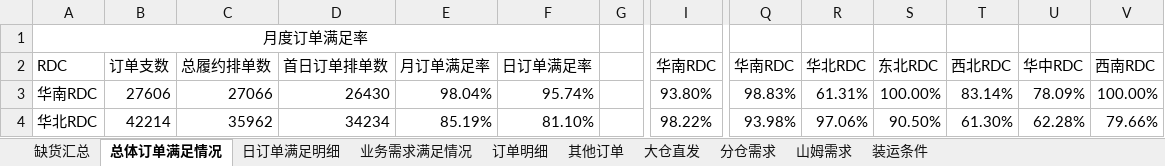
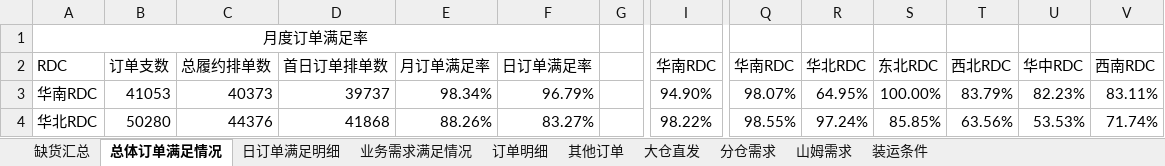
Before and after one commit to zhangyufei345/rdc-dashboard, an Excel workbook: data.xlsx, sheet 总体订单满足情况, drawn as a sheet; only a part is shown, gaps mark what is left out; values as stored, in another font and other column widths than the file's, no borders; conditional formats not drawn; the diff covers the shown part only; the diff names each change by its address in the sheet, - before the commit and + after, or states it on an @@ line.

```diff
--- a/data.xlsx (sheet 总体订单满足情况)
+++ b/data.xlsx (sheet 总体订单满足情况)
-B3: 27606
+B3: 41053
-C3: 27066
+C3: 40373
-D3: 26430
+D3: 39737
-E3: 98.04%
+E3: 98.34%
-F3: 95.74%
+F3: 96.79%
-I3: 93.80%
+I3: 94.90%
-Q3: 98.83%
+Q3: 98.07%
-R3: 61.31%
+R3: 64.95%
-T3: 83.14%
+T3: 83.79%
-U3: 78.09%
+U3: 82.23%
-V3: 100.00%
+V3: 83.11%
-B4: 42214
+B4: 50280
-C4: 35962
+C4: 44376
-D4: 34234
+D4: 41868
-E4: 85.19%
+E4: 88.26%
-F4: 81.10%
+F4: 83.27%
-Q4: 93.98%
+Q4: 98.55%
-R4: 97.06%
+R4: 97.24%
-S4: 90.50%
+S4: 85.85%
-T4: 61.30%
+T4: 63.56%
-U4: 62.28%
+U4: 53.53%
-V4: 79.66%
+V4: 71.74%
```
Also changed, not shown: 39 edited cells elsewhere in this sheet, sheet 订单明细, sheet 分仓需求, sheet 缺货汇总, sheet 日订单满足明细, formulas that keep their value, 5 other files.
